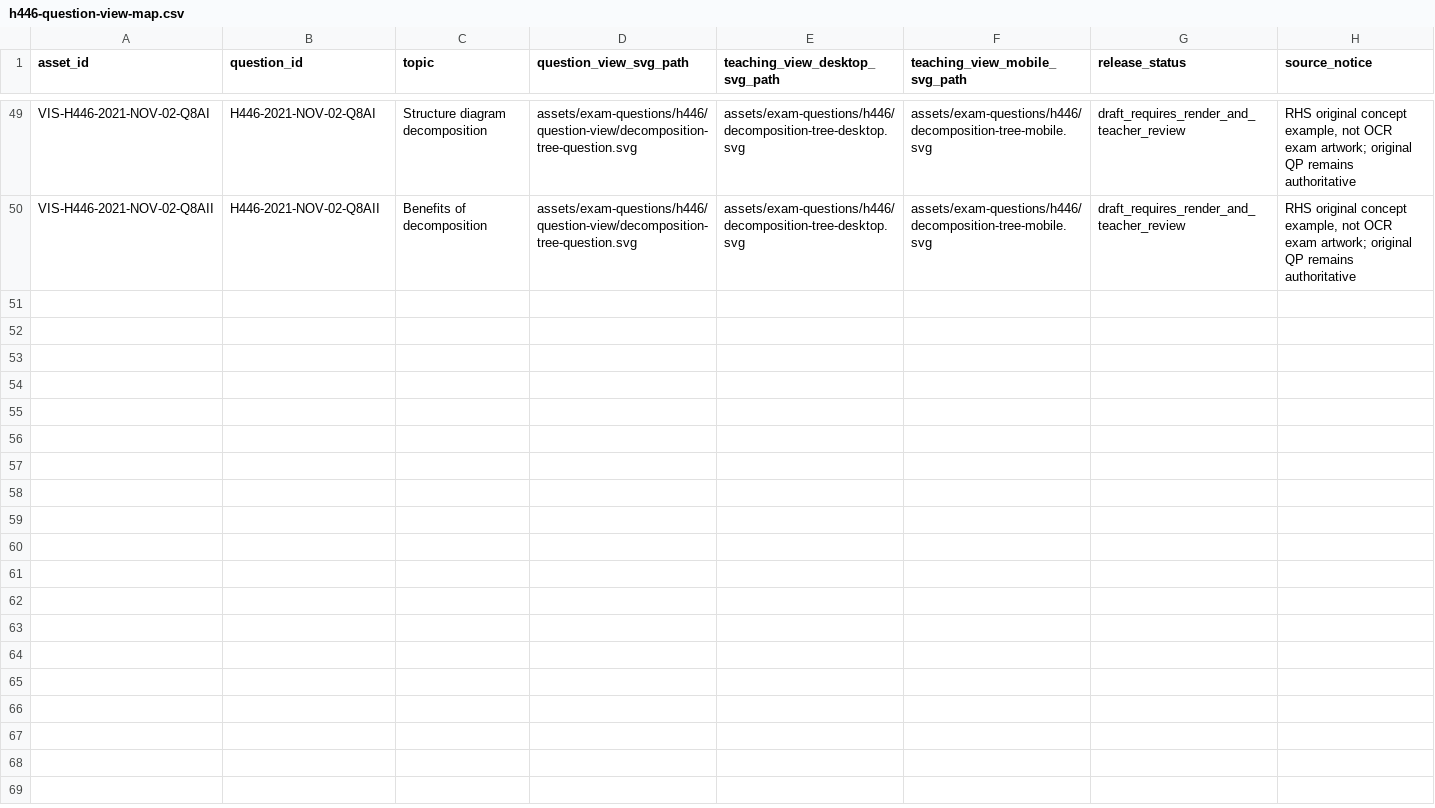
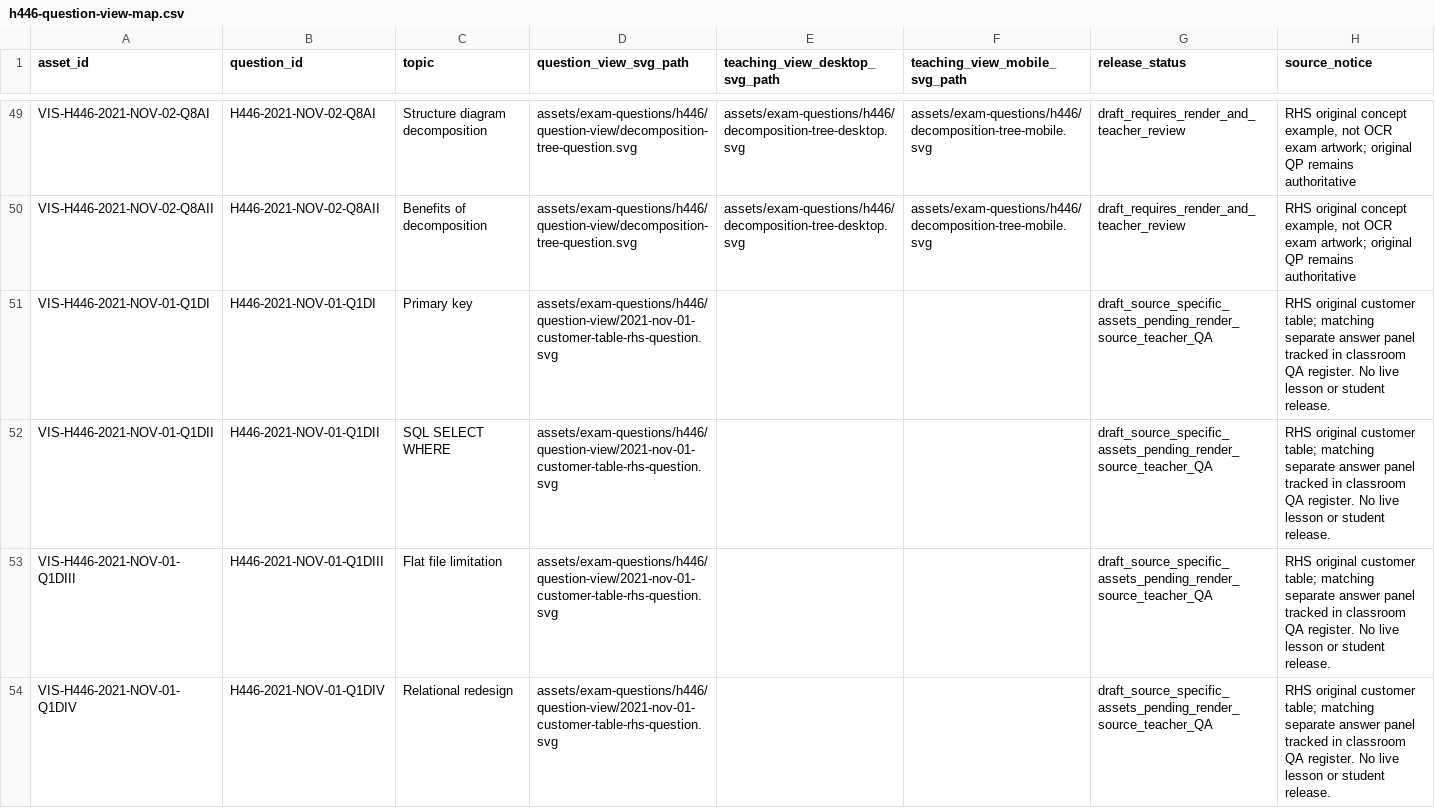
Before and after one commit to computingdept/reepham-computing, a CSV file: data/exam-questions/h446-question-view-map.csv, drawn as a sheet; only a part is shown, gaps mark what is left out.

Commit message:
Map Nov 2021 customer database prompts to original question-specific QA table

```diff
--- a/data/exam-questions/h446-question-view-map.csv
+++ b/data/exam-questions/h446-question-view-map.csv
@@ -50 +50,5 @@ VIS-H446-2021-NOV-02-Q8AI,H446-2021-NOV-02-Q8AI,Structure diagram decomposition,
 VIS-H446-2021-NOV-02-Q8AII,H446-2021-NOV-02-Q8AII,Benefits of decomposition,assets/exam-questions/h446/question-view/decomposition-tree-question.svg,assets/exam-questions/h446/decomposition-tree-desktop.svg,assets/exam-questions/h446/decomposition-tree-mobile.svg,draft_requires_render_and_teacher_review,"RHS original concept example, not OCR exam artwork; original QP remains authoritative"
+VIS-H446-2021-NOV-01-Q1DI,H446-2021-NOV-01-Q1DI,Primary key,assets/exam-questions/h446/question-view/2021-nov-01-customer-table-rhs-question.svg,,,draft_source_specific_assets_pending_render_source_teacher_QA,"RHS original customer table; matching separate answer panel tracked in classroom QA register. No live lesson or student release."
+VIS-H446-2021-NOV-01-Q1DII,H446-2021-NOV-01-Q1DII,SQL SELECT WHERE,assets/exam-questions/h446/question-view/2021-nov-01-customer-table-rhs-question.svg,,,draft_source_specific_assets_pending_render_source_teacher_QA,"RHS original customer table; matching separate answer panel tracked in classroom QA register. No live lesson or student release."
+VIS-H446-2021-NOV-01-Q1DIII,H446-2021-NOV-01-Q1DIII,Flat file limitation,assets/exam-questions/h446/question-view/2021-nov-01-customer-table-rhs-question.svg,,,draft_source_specific_assets_pending_render_source_teacher_QA,"RHS original customer table; matching separate answer panel tracked in classroom QA register. No live lesson or student release."
+VIS-H446-2021-NOV-01-Q1DIV,H446-2021-NOV-01-Q1DIV,Relational redesign,assets/exam-questions/h446/question-view/2021-nov-01-customer-table-rhs-question.svg,,,draft_source_specific_assets_pending_render_source_teacher_QA,"RHS original customer table; matching separate answer panel tracked in classroom QA register. No live lesson or student release."
```
